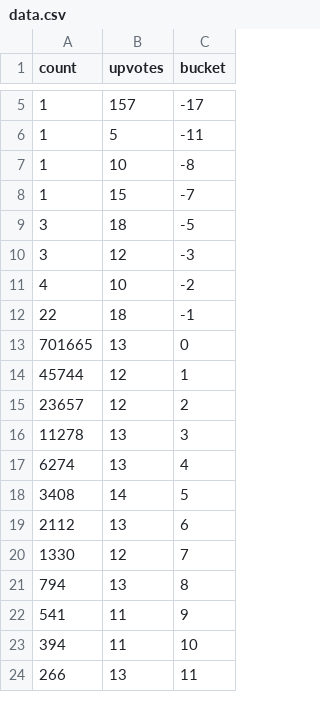
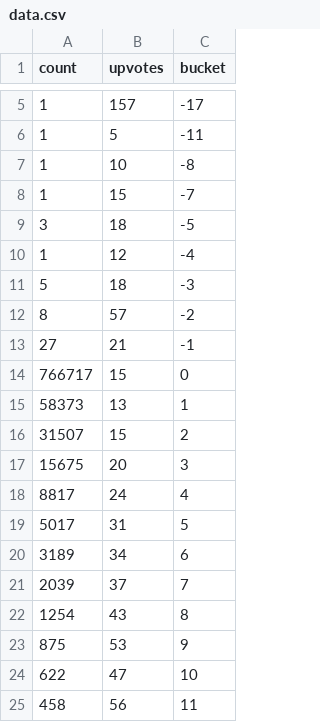
Before and after one commit to boehs/ltc, a CSV file: analysis/buckets/comments/data.csv, drawn as a sheet; only a part is shown, gaps mark what is left out; the diff covers the shown part only.

```diff
--- a/analysis/buckets/comments/data.csv
+++ b/analysis/buckets/comments/data.csv
@@ -9,16 +9,17 @@ count,upvotes,bucket
 3,18,-5
-3,12,-3
-4,10,-2
-22,18,-1
-701665,13,0
-45744,12,1
-23657,12,2
-11278,13,3
-6274,13,4
-3408,14,5
-2112,13,6
-1330,12,7
-794,13,8
-541,11,9
-394,11,10
-266,13,11
+1,12,-4
+5,18,-3
+8,57,-2
+27,21,-1
+766717,15,0
+58373,13,1
+31507,15,2
+15675,20,3
+8817,24,4
+5017,31,5
+3189,34,6
+2039,37,7
+1254,43,8
+875,53,9
+622,47,10
+458,56,11
```
Also changed, not shown: 37 added rows, 1 removed row and 42 edited cells elsewhere in this file, analysis/buckets/lettersPerMonth/data.csv, analysis/buckets/upvote/data.csv, 8 other files.
